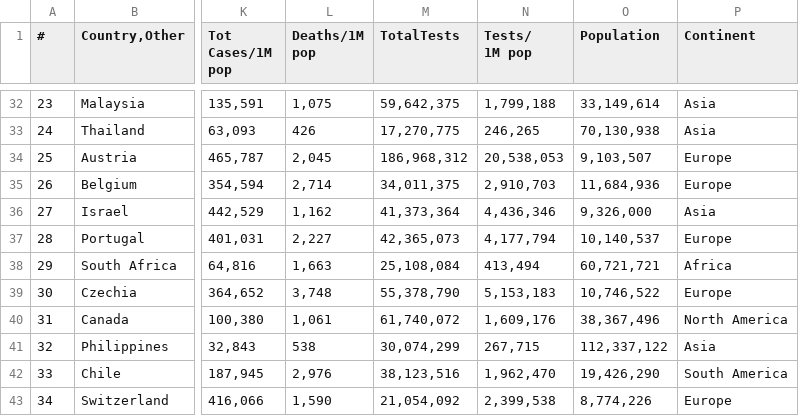
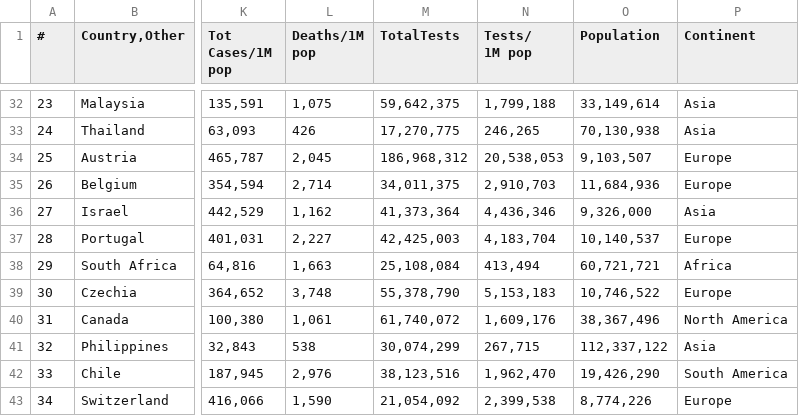
Before and after one commit to Covid-Data-API/Worldometer-Covid-Data-API, a CSV file: Table1.csv, drawn as a sheet; only a part is shown, gaps mark what is left out; the diff covers the shown part only; the diff names each change by its address in the sheet, - before the commit and + after, or states it on an @@ line.

```diff
--- a/Table1.csv
+++ b/Table1.csv
-M37 (TotalTests): 42,365,073
+M37 (TotalTests): 42,425,003
-N37 (Tests/ 1M pop): 4,177,794
+N37 (Tests/ 1M pop): 4,183,704
```
Also changed, not shown: 4 added rows, 4 removed rows and 26 edited cells elsewhere in this file, Table2.csv, 1 other file.
